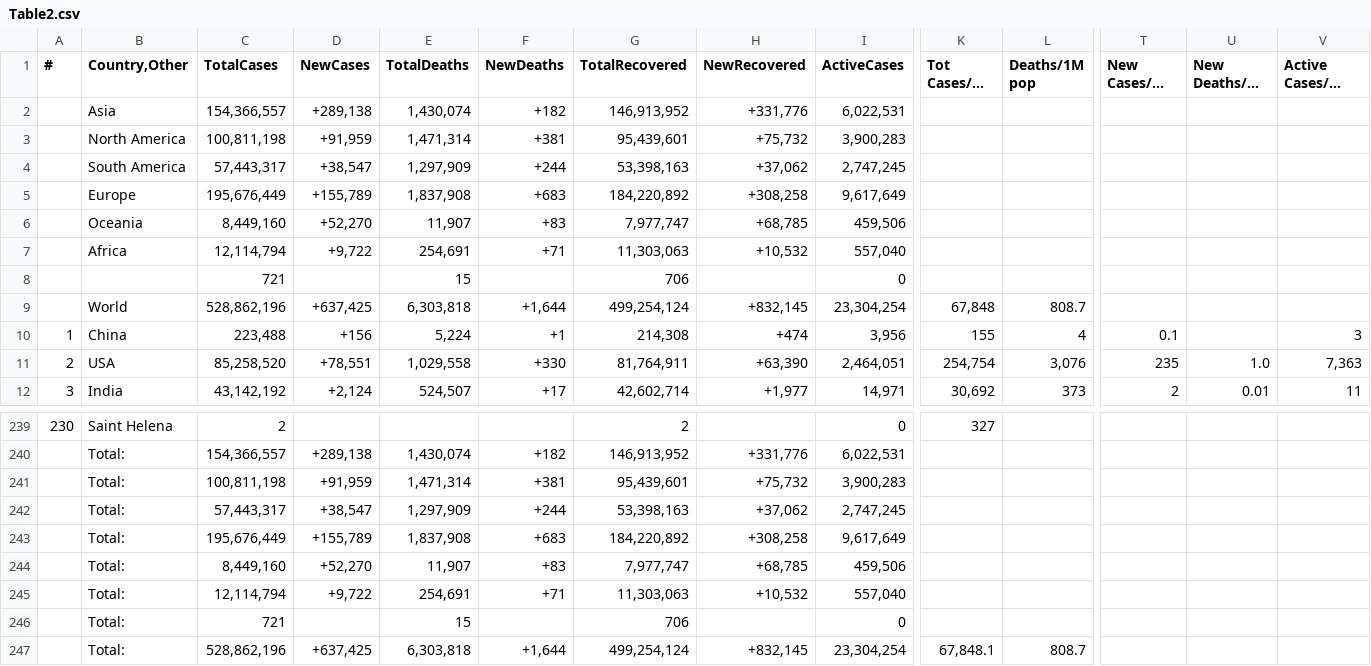
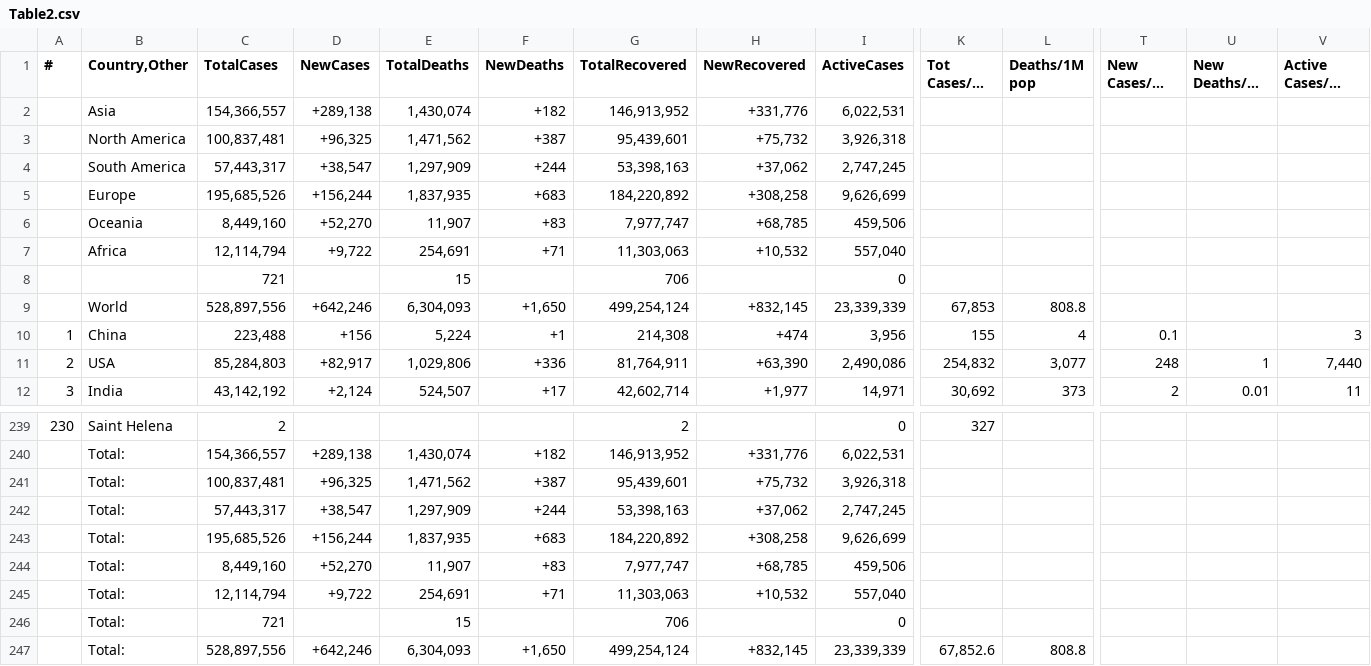
Before and after one commit to Covid-Data-API/Worldometer-Covid-Data-API, a CSV file: Table2.csv, drawn as a sheet; only a part is shown, gaps mark what is left out; long unchanged cells end in …; removed rows and columns are numbered as before the commit, all else as after; rows hold the shown columns only; the diff covers the shown part only; the diff names each change by its address in the sheet, - before the commit and + after, or states it on an @@ line.

```diff
--- a/Table2.csv
+++ b/Table2.csv
-C3 (TotalCases): 100,811,198
+C3 (TotalCases): 100,837,481
-D3 (NewCases): +91,959
+D3 (NewCases): +96,325
-E3 (TotalDeaths): 1,471,314
+E3 (TotalDeaths): 1,471,562
-F3 (NewDeaths): +381
+F3 (NewDeaths): +387
-I3 (ActiveCases): 3,900,283
+I3 (ActiveCases): 3,926,318
-C5 (TotalCases): 195,676,449
+C5 (TotalCases): 195,685,526
-D5 (NewCases): +155,789
+D5 (NewCases): +156,244
-E5 (TotalDeaths): 1,837,908
+E5 (TotalDeaths): 1,837,935
-I5 (ActiveCases): 9,617,649
+I5 (ActiveCases): 9,626,699
-row 9:  | World | 528,862,196 | +637,425 | 6,303,818 | +1,644 | 499,254,124 | +832,145 | 23,304,254 | 67,848 | 808.7
+row 9:  | World | 528,897,556 | +642,246 | 6,304,093 | +1,650 | 499,254,124 | +832,145 | 23,339,339 | 67,853 | 808.8
-C11 (TotalCases): 85,258,520
+C11 (TotalCases): 85,284,803
-D11 (NewCases): +78,551
+D11 (NewCases): +82,917
-E11 (TotalDeaths): 1,029,558
+E11 (TotalDeaths): 1,029,806
-F11 (NewDeaths): +330
+F11 (NewDeaths): +336
-I11 (ActiveCases): 2,464,051
+I11 (ActiveCases): 2,490,086
-K11 (Tot Cases/1M pop): 254,754
+K11 (Tot Cases/1M pop): 254,832
-L11 (Deaths/1M pop): 3,076
+L11 (Deaths/1M pop): 3,077
-T11 (New Cases/1M pop): 235
+T11 (New Cases/1M pop): 248
-U11 (New Deaths/1M pop): 1.0
+U11 (New Deaths/1M pop): 1
-V11 (Active Cases/1M pop): 7,363
+V11 (Active Cases/1M pop): 7,440
-C241 (TotalCases): 100,811,198
+C241 (TotalCases): 100,837,481
-D241 (NewCases): +91,959
+D241 (NewCases): +96,325
-E241 (TotalDeaths): 1,471,314
+E241 (TotalDeaths): 1,471,562
-F241 (NewDeaths): +381
+F241 (NewDeaths): +387
-I241 (ActiveCases): 3,900,283
+I241 (ActiveCases): 3,926,318
-C243 (TotalCases): 195,676,449
+C243 (TotalCases): 195,685,526
-D243 (NewCases): +155,789
+D243 (NewCases): +156,244
-E243 (TotalDeaths): 1,837,908
+E243 (TotalDeaths): 1,837,935
-I243 (ActiveCases): 9,617,649
+I243 (ActiveCases): 9,626,699
-row 247:  | Total: | 528,862,196 | +637,425 | 6,303,818 | +1,644 | 499,254,124 | +832,145 | 23,304,254 | 67,848.1 | 808.7
+row 247:  | Total: | 528,897,556 | +642,246 | 6,304,093 | +1,650 | 499,254,124 | +832,145 | 23,339,339 | 67,852.6 | 808.8
```
Also changed, not shown: 9 edited cells elsewhere in this file, Table1.csv, Table3.csv.
